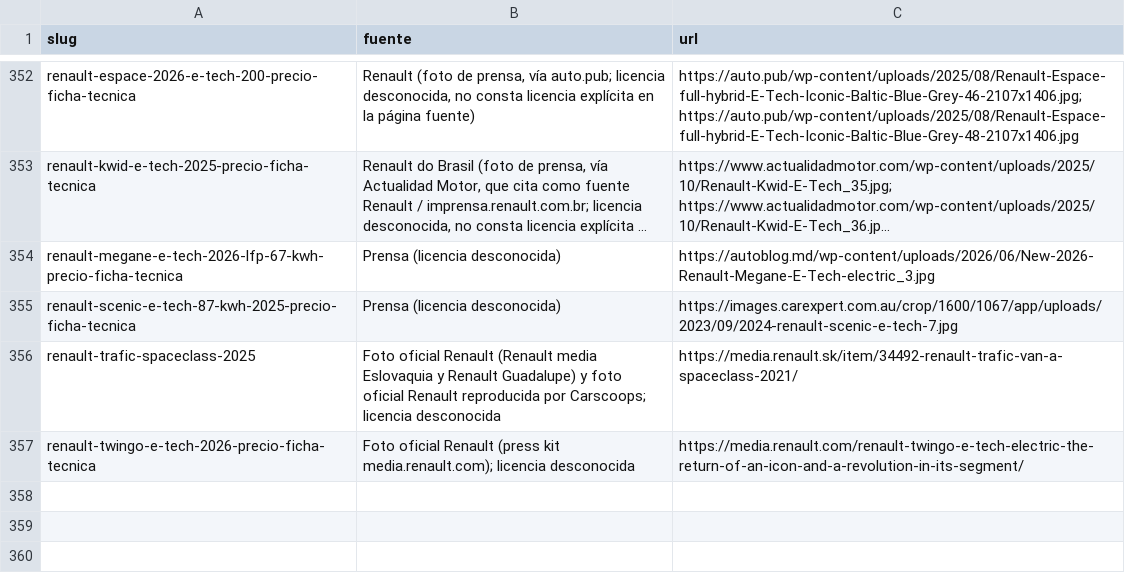
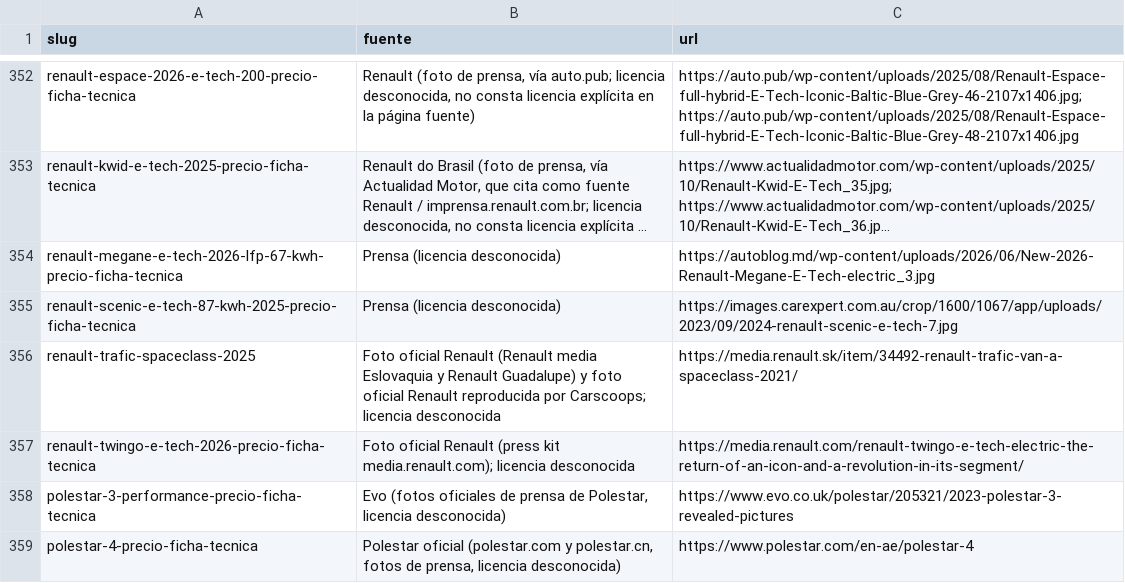
Before and after one commit to danielsanchezverdasco-art/recurretumulta, a CSV file: docs/comunicacion-ias/listas/fotos-283-niky.csv, drawn as a sheet; only a part is shown, gaps mark what is left out; long unchanged cells end in …; the diff names each change by its address in the sheet, - before the commit and + after, or states it on an @@ line.

Commit message:
fotos283 parcial 20 (cierre oleada w153-w168): 2 fotos reales w158 (Polestar 3 Performance, Polestar 4); CSV 358 filas

```diff
--- a/docs/comunicacion-ias/listas/fotos-283-niky.csv
+++ b/docs/comunicacion-ias/listas/fotos-283-niky.csv
+row 358: polestar-3-performance-precio-ficha-tecnica | Evo (fotos oficiales de prensa de Polestar, licencia desconocida) | https://www.evo.co.uk/polestar/205321/2023-polestar-3-revealed-pictures
+row 359: polestar-4-precio-ficha-tecnica | Polestar oficial (polestar.com y polestar.cn, fotos de prensa, licencia desconocida) | https://www.polestar.com/en-ae/polestar-4
```
Also changed, not shown: 6 other files.
